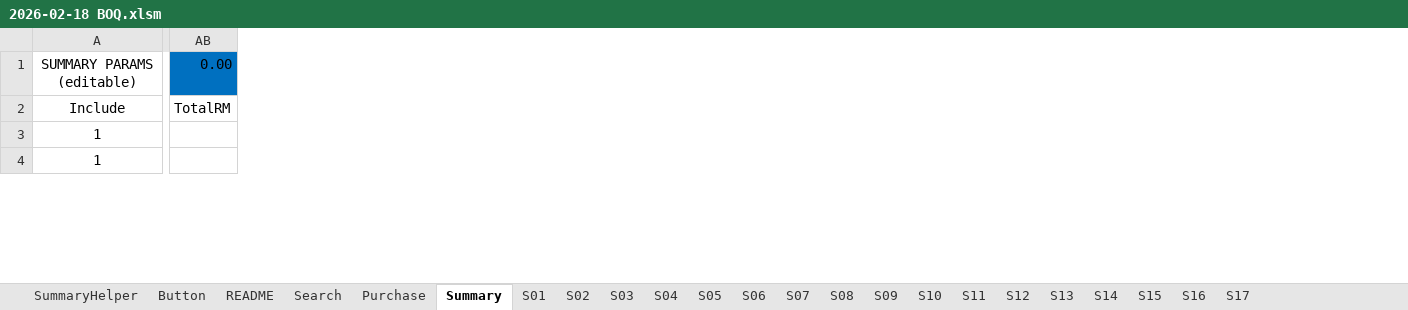
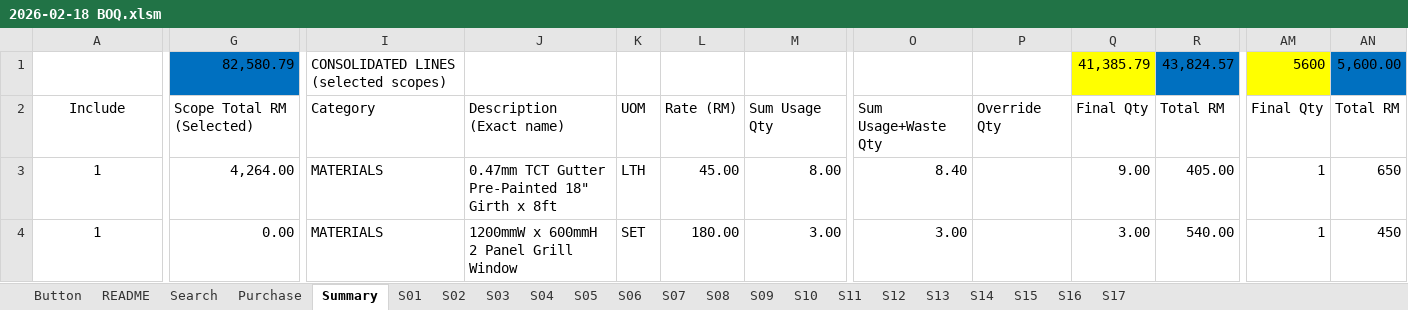
Before and after one commit to neprenkha/BOQ, an Excel workbook: 2026-02-18 BOQ.xlsm, sheet Summary, drawn as a sheet; only a part is shown, gaps mark what is left out; values as stored, in another font and other column widths than the file's, no borders; removed rows and columns are numbered as before the commit, all else as after; rows hold the shown columns only; the diff covers the shown part only; the diff names each change by its address in the sheet, - before the commit and + after, or states it on an @@ line.

Commit message:
Add files via upload

```diff
--- a/2026-02-18 BOQ.xlsm (sheet Summary)
+++ b/2026-02-18 BOQ.xlsm (sheet Summary)
@@ sheet tab hidden: SummaryHelper @@
+column G, rows 2-4: Scope Total RM (Selected) | 4,264.00 | 0.00
+column I, rows 2-4: Category | MATERIALS | MATERIALS
+column J, rows 2-4: Description (Exact name) | 0.47mm TCT Gutter Pre-Painted 18" Girth x 8ft | 1200mmW x 600mmH 2 Panel Grill Window
+column K, rows 2-4: UOM | LTH | SET
+column L, rows 2-4: Rate (RM) | 45.00 | 180.00
+column M, rows 2-4: Sum Usage Qty | 8.00 | 3.00
+column O, rows 2-4: Sum Usage+Waste Qty | 8.40 | 3.00
+column P, row 2: Override Qty
+column Q, rows 2-4: Final Qty | 9.00 | 3.00
+column R, rows 2-4: Total RM | 405.00 | 540.00
-column AB, row 2: TotalRM
+column AM, rows 2-4: Final Qty | 1 | 1
+column AN, rows 2-4: Total RM | 650 | 450
-row 1: SUMMARY PARAMS (editable) | 0.00
+row 1:  | 82,580.79 | CONSOLIDATED LINES (selected scopes) |  |  |  |  |  |  | 41,385.79 | 43,824.57 | 5600 | 5,600.00
```
Also changed, not shown: 251 added rows, 7 added columns, 8 removed columns, 46 edited cells and cell formats elsewhere in this sheet, formulas that keep their value.
